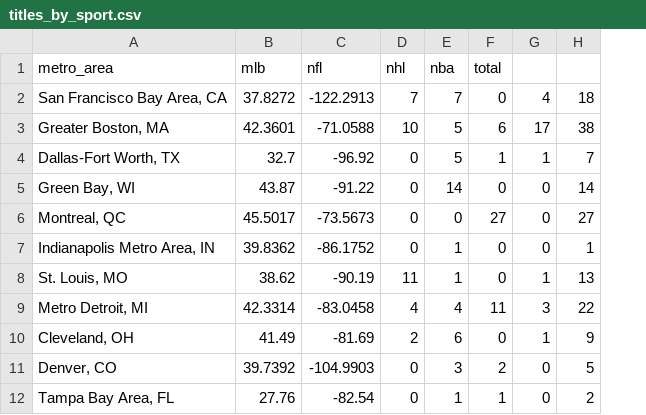
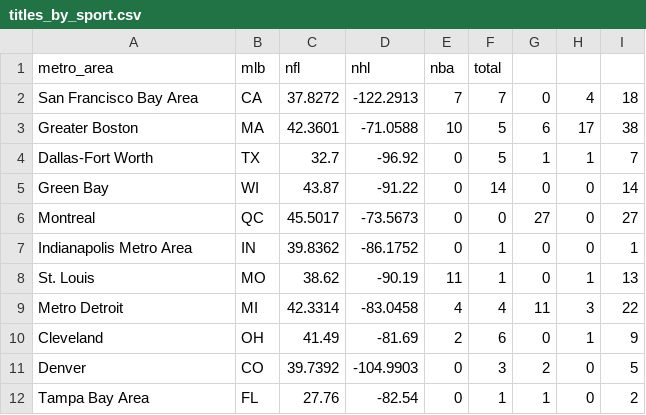
Before and after one commit to ejohnson0430/590V_Project, a CSV file: titles_by_sport.csv, drawn as a sheet; only a part is shown; removed rows and columns are numbered as before the commit, all else as after; the diff covers the shown part only; the diff names each change by its address in the sheet, - before the commit and + after, or states it on an @@ line.

Commit message:
remove quotes

```diff
--- a/titles_by_sport.csv
+++ b/titles_by_sport.csv
+column B (mlb), rows 2-12: CA | MA | TX | WI | QC | IN | MO | MI | OH | CO | FL
-column D (nhl), rows 2-12: 7 | 10 | 0 | 0 | 0 | 0 | 11 | 4 | 2 | 0 | 0
+column G, rows 2-12: 0 | 6 | 1 | 0 | 27 | 0 | 0 | 11 | 0 | 2 | 1
-C1: mlb
+C1: nfl
-D1: nfl
+D1: nhl
-A2 (metro_area): San Francisco Bay Area, CA
+A2 (metro_area): San Francisco Bay Area
-F2 (total): 0
+F2 (total): 7
-A3 (metro_area): Greater Boston, MA
+A3 (metro_area): Greater Boston
-E3 (nba): 5
+E3 (nba): 10
-F3 (total): 6
+F3 (total): 5
-A4 (metro_area): Dallas-Fort Worth, TX
+A4 (metro_area): Dallas-Fort Worth
-E4 (nba): 5
+E4 (nba): 0
-F4 (total): 1
+F4 (total): 5
-A5 (metro_area): Green Bay, WI
+A5 (metro_area): Green Bay
-E5 (nba): 14
+E5 (nba): 0
-F5 (total): 0
+F5 (total): 14
-A6 (metro_area): Montreal, QC
+A6 (metro_area): Montreal
-F6 (total): 27
+F6 (total): 0
-A7 (metro_area): Indianapolis Metro Area, IN
+A7 (metro_area): Indianapolis Metro Area
-E7 (nba): 1
+E7 (nba): 0
-F7:F8 (total): 0
+F7:F8 (total): 1
-A8 (metro_area): St. Louis, MO
+A8 (metro_area): St. Louis
-E8 (nba): 1
+E8 (nba): 11
-A9 (metro_area): Metro Detroit, MI
+A9 (metro_area): Metro Detroit
-F9 (total): 11
+F9 (total): 4
-A10 (metro_area): Cleveland, OH
+A10 (metro_area): Cleveland
-E10 (nba): 6
+E10 (nba): 2
-F10 (total): 0
+F10 (total): 6
-A11 (metro_area): Denver, CO
+A11 (metro_area): Denver
-E11 (nba): 3
+E11 (nba): 0
-F11 (total): 2
+F11 (total): 3
-A12 (metro_area): Tampa Bay Area, FL
+A12 (metro_area): Tampa Bay Area
-E12 (nba): 1
+E12 (nba): 0
```
Also changed, not shown: 65 edited cells elsewhere in this file.
